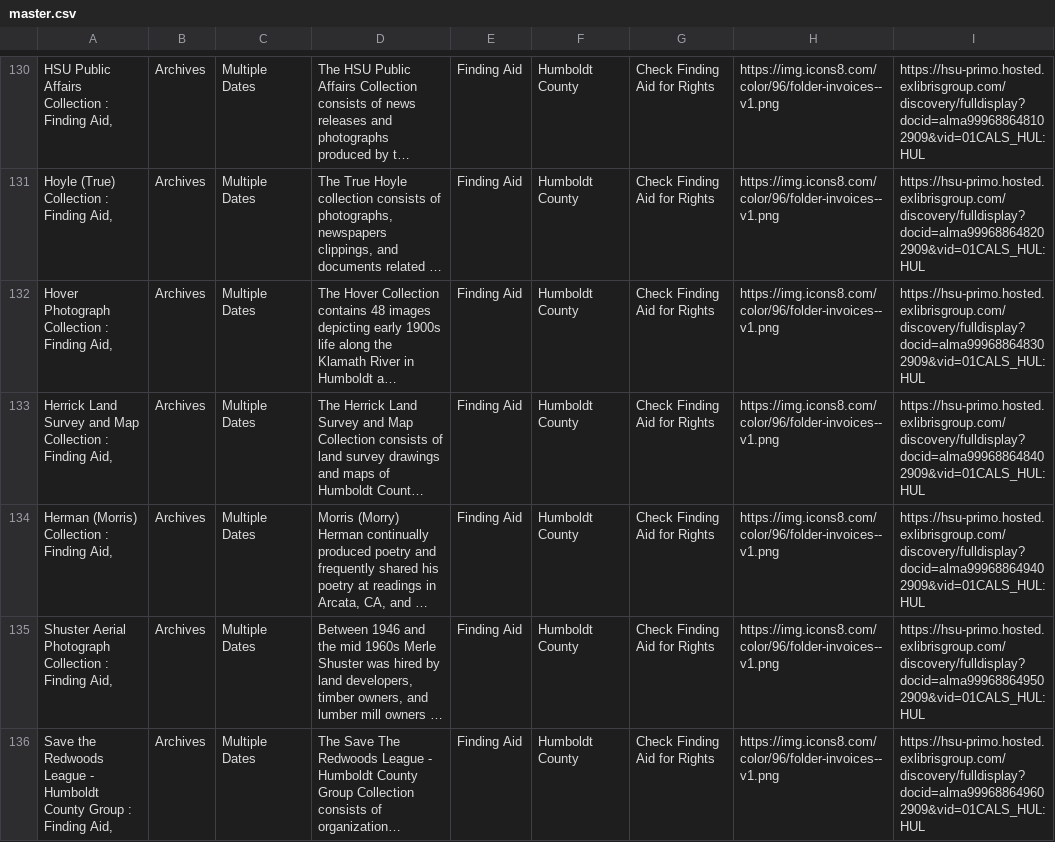
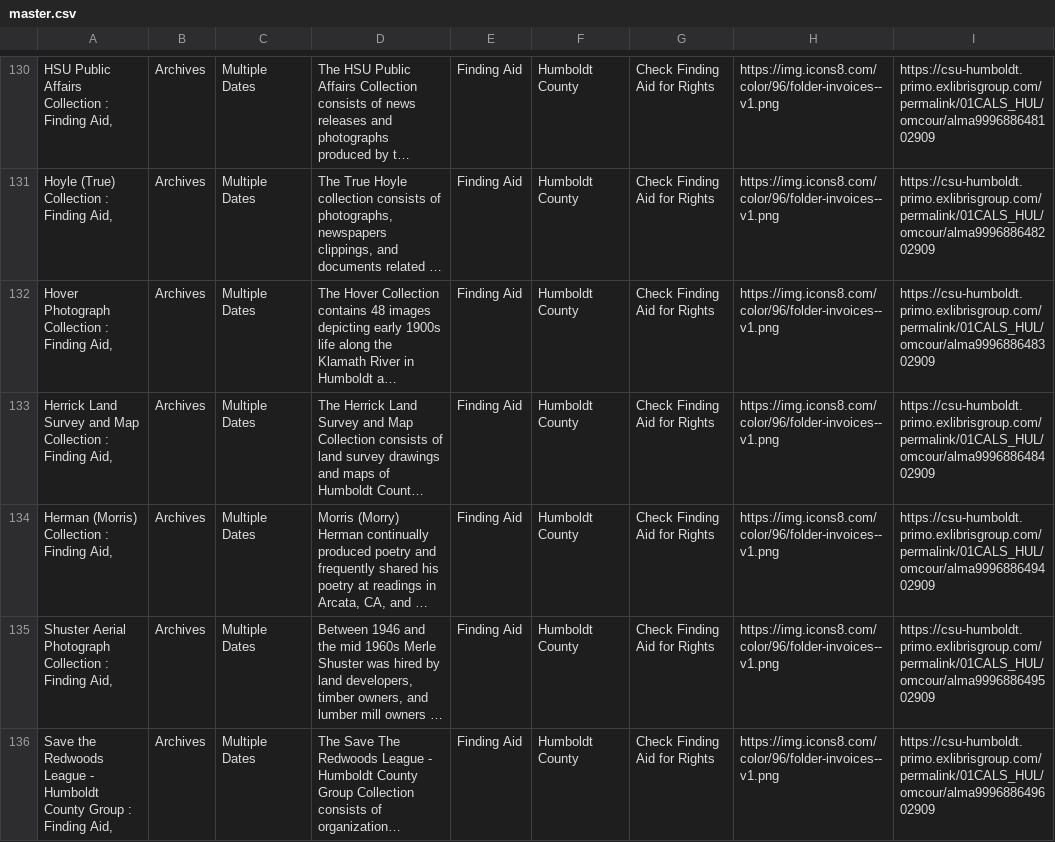
Before and after one commit to dienachthexe/humboldt-hub, a CSV file: master.csv, drawn as a sheet; only a part is shown, gaps mark what is left out; long unchanged cells end in …; the diff covers the shown part only; the diff names each change by its address in the sheet, - before the commit and + after, or states it on an @@ line.

Commit message:
Merged Finding Aids and Photos with corrected Permalink URL

```diff
--- a/master.csv
+++ b/master.csv
-I130: https://hsu-primo.hosted.exlibrisgroup.com/discovery/fulldisplay?docid=alma999688648102909&vid=01CALS_HUL:HUL
+I130: https://csu-humboldt.primo.exlibrisgroup.com/permalink/01CALS_HUL/omcour/alma999688648102909
-I131: https://hsu-primo.hosted.exlibrisgroup.com/discovery/fulldisplay?docid=alma999688648202909&vid=01CALS_HUL:HUL
+I131: https://csu-humboldt.primo.exlibrisgroup.com/permalink/01CALS_HUL/omcour/alma999688648202909
-I132: https://hsu-primo.hosted.exlibrisgroup.com/discovery/fulldisplay?docid=alma999688648302909&vid=01CALS_HUL:HUL
+I132: https://csu-humboldt.primo.exlibrisgroup.com/permalink/01CALS_HUL/omcour/alma999688648302909
-I133: https://hsu-primo.hosted.exlibrisgroup.com/discovery/fulldisplay?docid=alma999688648402909&vid=01CALS_HUL:HUL
+I133: https://csu-humboldt.primo.exlibrisgroup.com/permalink/01CALS_HUL/omcour/alma999688648402909
-I134: https://hsu-primo.hosted.exlibrisgroup.com/discovery/fulldisplay?docid=alma999688649402909&vid=01CALS_HUL:HUL
+I134: https://csu-humboldt.primo.exlibrisgroup.com/permalink/01CALS_HUL/omcour/alma999688649402909
-I135: https://hsu-primo.hosted.exlibrisgroup.com/discovery/fulldisplay?docid=alma999688649502909&vid=01CALS_HUL:HUL
+I135: https://csu-humboldt.primo.exlibrisgroup.com/permalink/01CALS_HUL/omcour/alma999688649502909
-I136: https://hsu-primo.hosted.exlibrisgroup.com/discovery/fulldisplay?docid=alma999688649602909&vid=01CALS_HUL:HUL
+I136: https://csu-humboldt.primo.exlibrisgroup.com/permalink/01CALS_HUL/omcour/alma999688649602909
```
Also changed, not shown: 50 edited cells elsewhere in this file.
